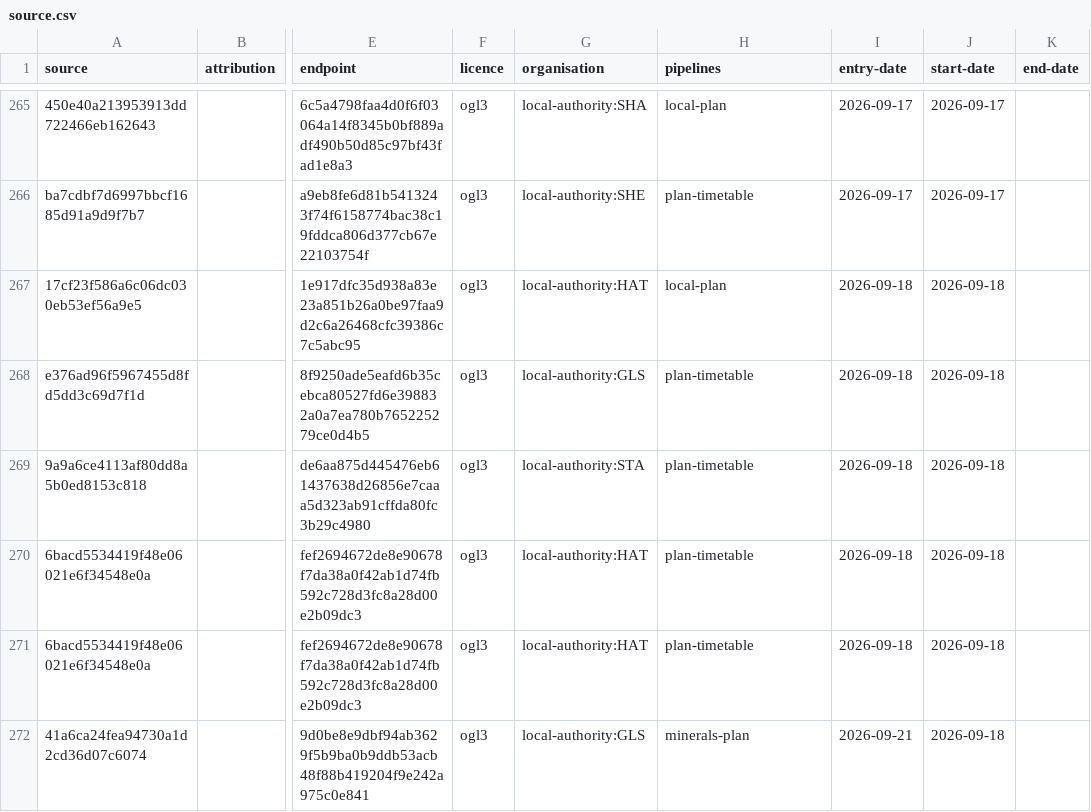
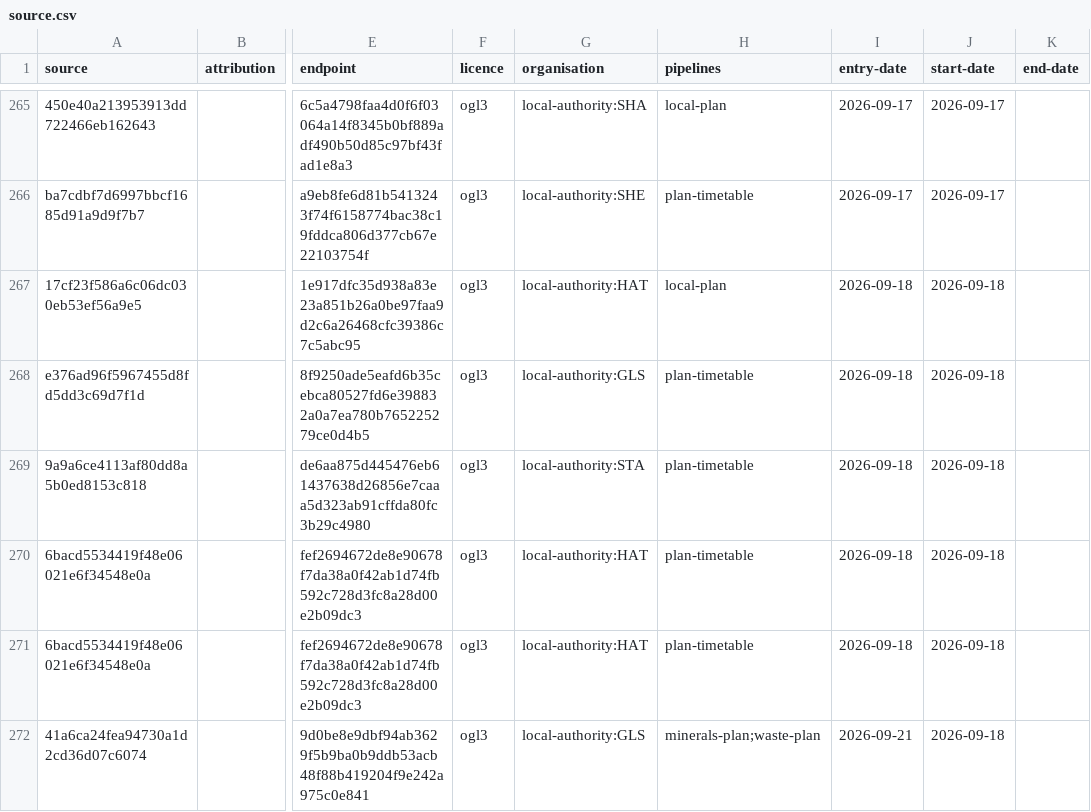
Before and after one commit to digital-land/config, a CSV file: collection/local-plan/source.csv, drawn as a sheet; only a part is shown, gaps mark what is left out; the diff names each change by its address in the sheet, - before the commit and + after, or states it on an @@ line.

```diff
--- a/collection/local-plan/source.csv
+++ b/collection/local-plan/source.csv
-H272 (pipelines): minerals-plan
+H272 (pipelines): minerals-plan;waste-plan
```
Also changed, not shown: pipeline/local-plan/entity-organisation.csv, 1 other file.
